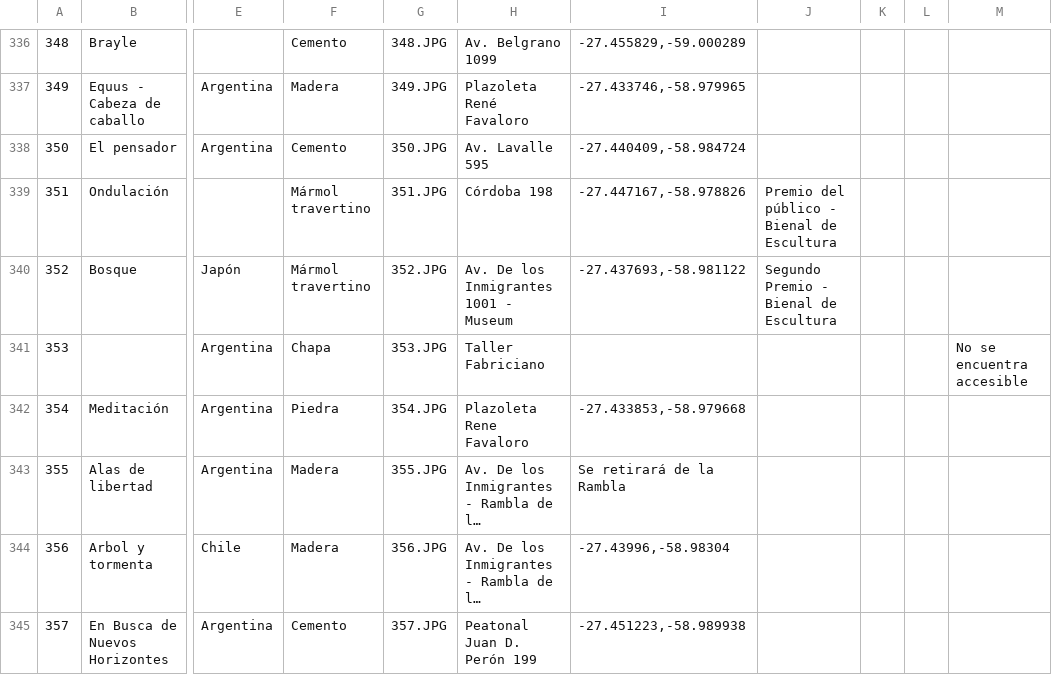
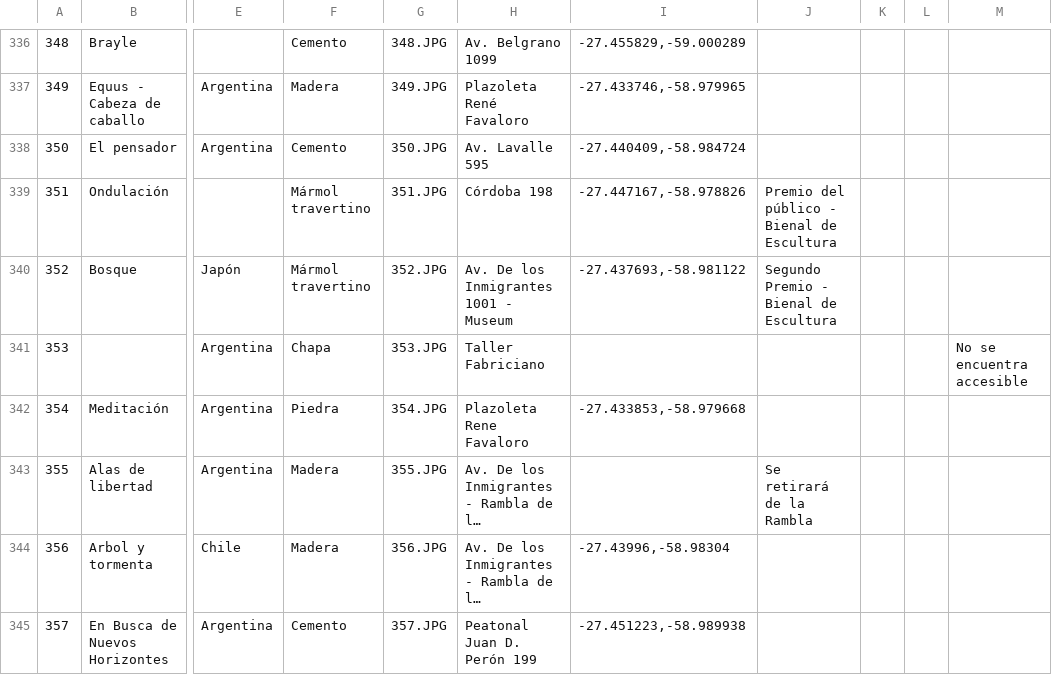
Before and after one commit to fernandezja/esculturas-datos-resistencia-chaco, a CSV file: Esculturas_27-05-2014.csv, drawn as a sheet; only a part is shown, gaps mark what is left out; long unchanged cells end in …; the diff names each change by its address in the sheet, - before the commit and + after, or states it on an @@ line.

```diff
--- a/Esculturas_27-05-2014.csv
+++ b/Esculturas_27-05-2014.csv
-I343: Se retirará de la Rambla
+I343: (empty)
-J343: (empty)
+J343: Se retirará de la Rambla
```
Also changed, not shown: 1 other file.
